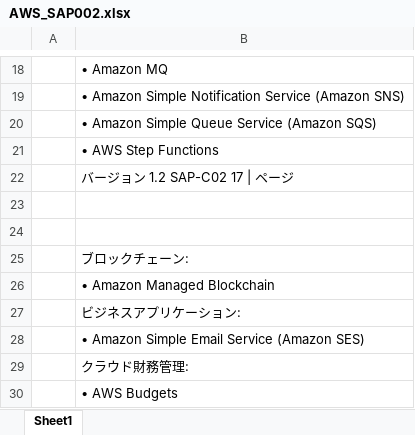
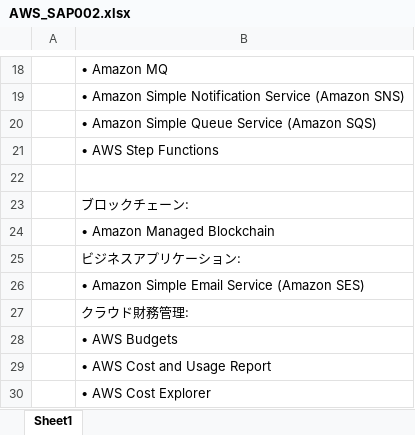
Before and after one commit to saekikoki/git-free, an Excel workbook: AWS_SAP002.xlsx, sheet Sheet1, drawn as a sheet; only a part is shown, gaps mark what is left out; the shorter side is filled out with more unchanged rows; values as stored, in another font and other column widths than the file's, no borders; the diff names each change by its address in the sheet, - before the commit and + after, or states it on an @@ line.

Commit message:
testtes:

```diff
--- a/AWS_SAP002.xlsx (sheet Sheet1)
+++ b/AWS_SAP002.xlsx (sheet Sheet1)
-row 22:  | バージョン 1.2 SAP-C02 17 | ページ
-row 23: (empty)
```
